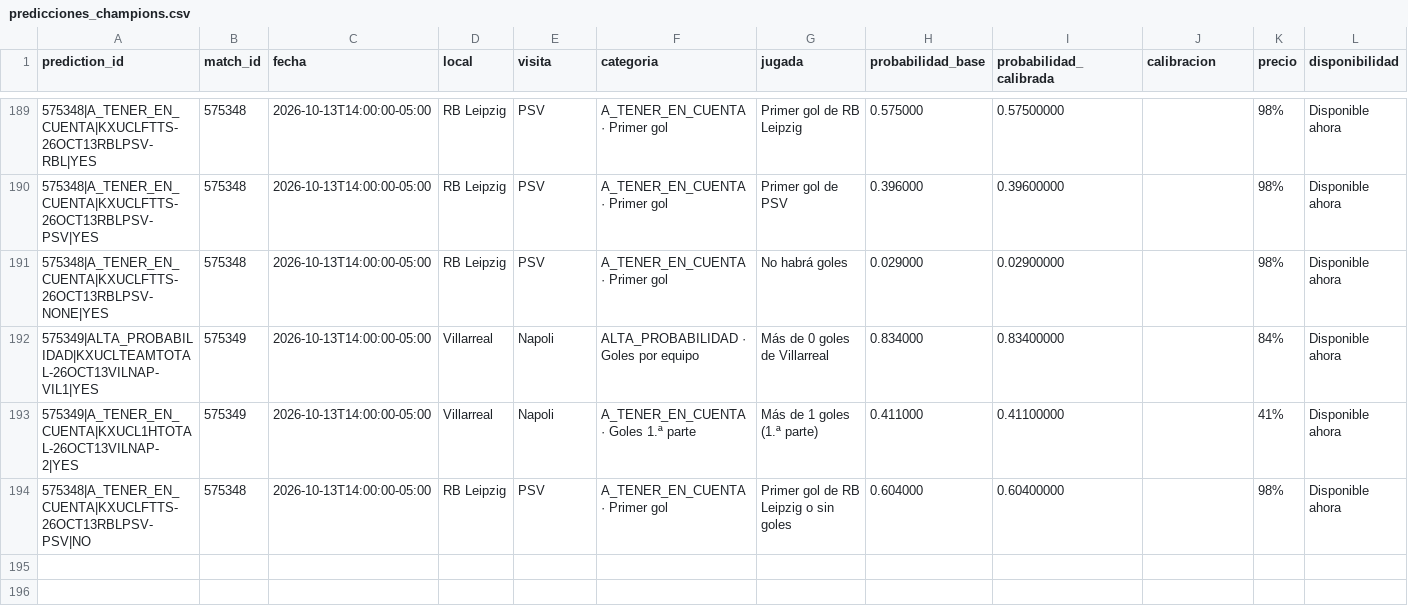
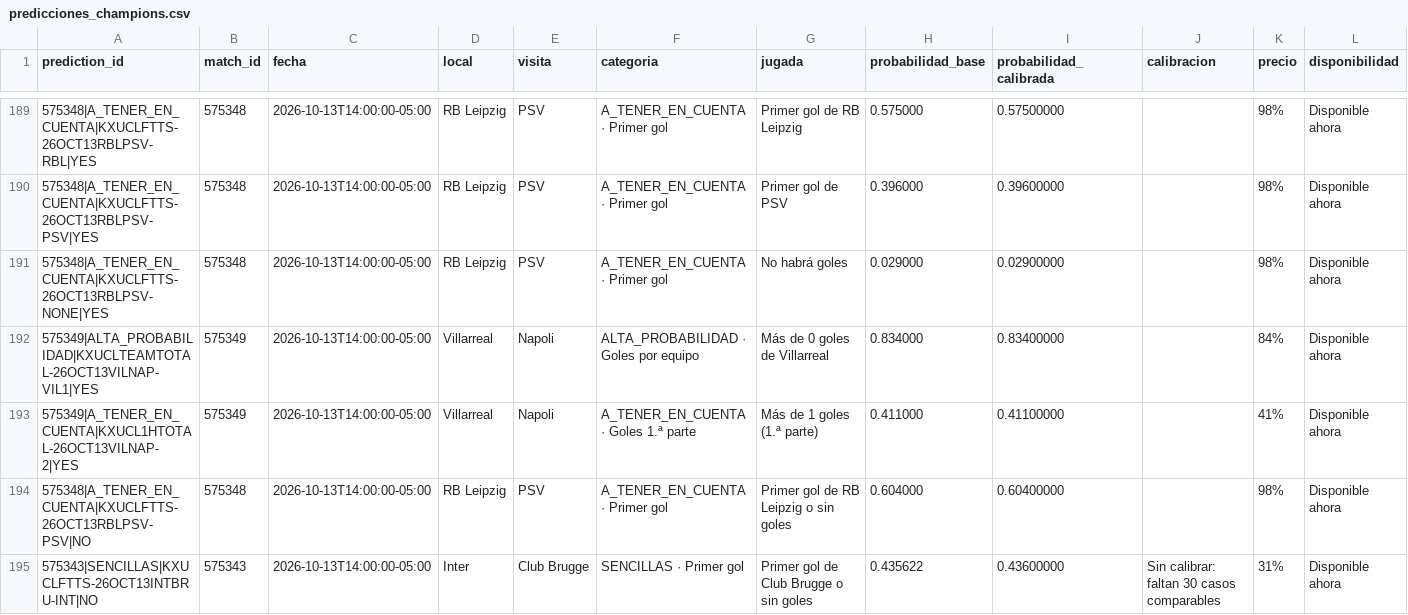
Before and after one commit to fall2606/predicciones, a CSV file: predicciones_champions.csv, drawn as a sheet; only a part is shown, gaps mark what is left out; rows hold the shown columns only; the diff names each change by its address in the sheet, - before the commit and + after, or states it on an @@ line.

```diff
--- a/predicciones_champions.csv
+++ b/predicciones_champions.csv
+row 195: 575343|SENCILLAS|KXUCLFTTS-26OCT13INTBRU-INT|NO | 575343 | 2026-10-13T14:00:00-05:00 | Inter | Club Brugge | SENCILLAS · Primer gol | Primer gol de Club Brugge o sin goles | 0.435622 | 0.43600000 | Sin calibrar: faltan 30 casos comparables | 31% | Disponible ahora
```
Also changed, not shown: mlb_candidatos_descartados.csv, mlb_probabilidades_actuales.csv, 3 other files.
